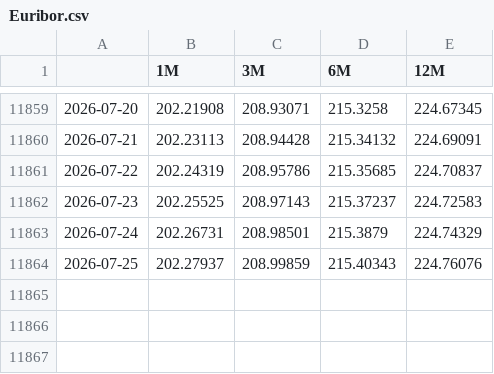
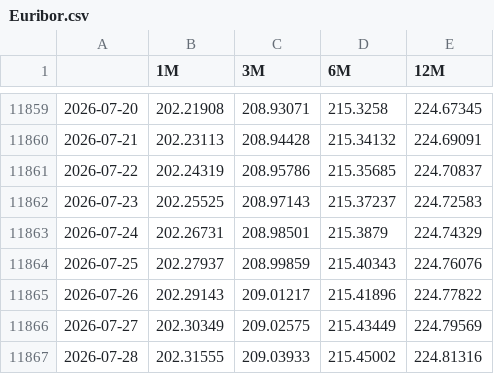
Before and after one commit to MarioPEL58/Finance, a CSV file: data/Tassi/Euribor.csv, drawn as a sheet; only a part is shown, gaps mark what is left out.

```diff
--- a/data/Tassi/Euribor.csv
+++ b/data/Tassi/Euribor.csv
@@ -11864 +11864,4 @@
 2026-07-25,202.27937,208.99859,215.40343,224.76076
+2026-07-26,202.29143,209.01217,215.41896,224.77822
+2026-07-27,202.30349,209.02575,215.43449,224.79569
+2026-07-28,202.31555,209.03933,215.45002,224.81316
```
